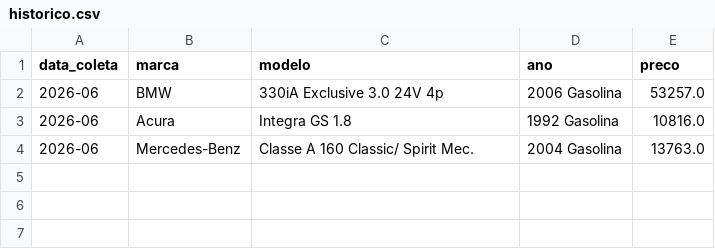
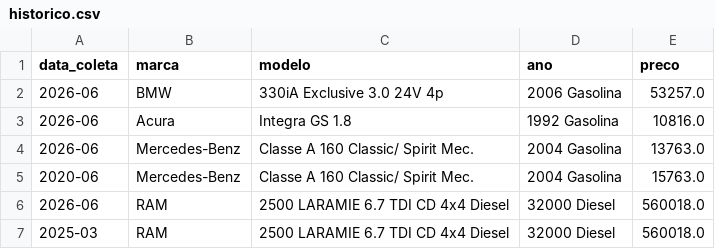
Before and after one commit to ablacs/fipe-tracker, a CSV file: historico.csv, drawn as a sheet.

Commit message:
feat: export para o excel + openpyxl

```diff
--- a/historico.csv
+++ b/historico.csv
@@ -4 +4,4 @@ data_coleta,marca,modelo,ano,preco
 2026-06,Mercedes-Benz,Classe A 160 Classic/ Spirit Mec.,2004 Gasolina,13763.0
+2020-06,Mercedes-Benz,Classe A 160 Classic/ Spirit Mec.,2004 Gasolina,15763.0
+2026-06,RAM,2500 LARAMIE  6.7 TDI  CD 4x4 Diesel,32000 Diesel,560018.0
+2025-03,RAM,2500 LARAMIE  6.7 TDI  CD 4x4 Diesel,32000 Diesel,560018.0
```
Also changed, not shown: 9 other files.
